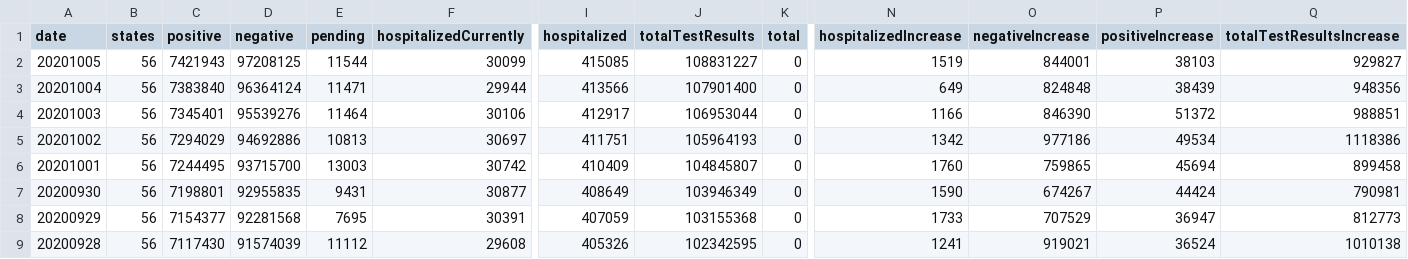
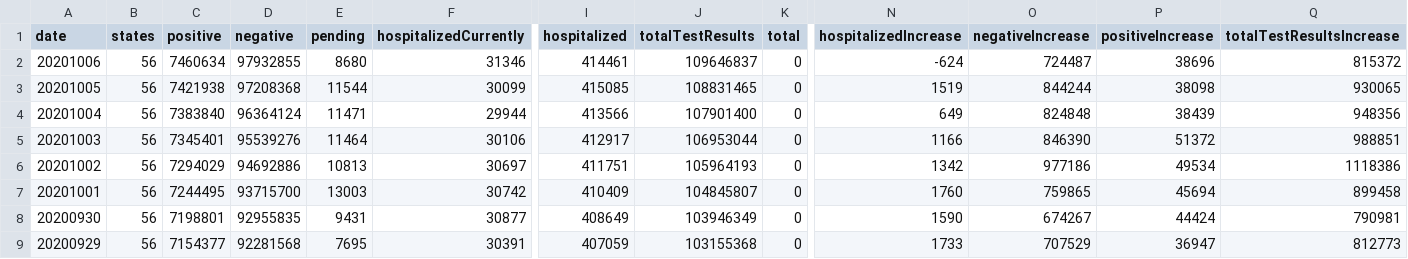
Before and after one commit to danap/ajqvue-covid19-tracking-db, a CSV file: data/us-daily/us-daily-01.csv, drawn as a sheet; only a part is shown, gaps mark what is left out; the shorter side is filled out with more unchanged rows; addresses are those after the commit; rows hold the shown columns only; the diff names each change by its address in the sheet, - before the commit and + after, or states it on an @@ line.

```diff
--- a/data/us-daily/us-daily-01.csv
+++ b/data/us-daily/us-daily-01.csv
+row 2: 20201006 | 56 | 7460634 | 97932855 | 8680 | 31346 | 414461 | 109646837 | 0 | -624 | 724487 | 38696 | 815372
-C3 (positive): 7421943
+C3 (positive): 7421938
-D3 (negative): 97208125
+D3 (negative): 97208368
-J3 (totalTestResults): 108831227
+J3 (totalTestResults): 108831465
-O3 (negativeIncrease): 844001
+O3 (negativeIncrease): 844244
-P3 (positiveIncrease): 38103
+P3 (positiveIncrease): 38098
-Q3 (totalTestResultsIncrease): 929827
+Q3 (totalTestResultsIncrease): 930065
```
Also changed, not shown: data/us-daily/us-daily.csv, 4 other files.
